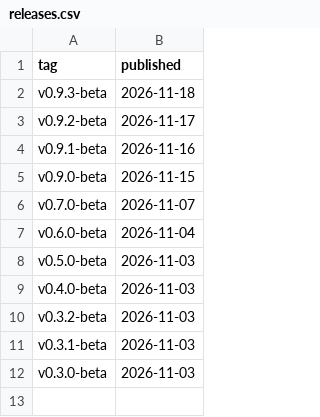
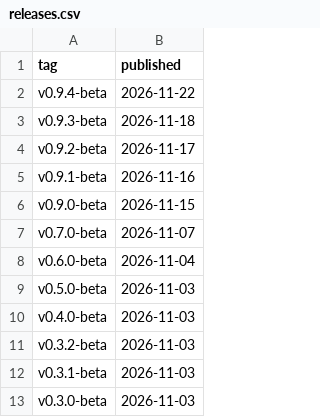
Before and after one commit to mrxxaxx/shengmo, a CSV file: releases.csv, drawn as a sheet; the diff names each change by its address in the sheet, - before the commit and + after, or states it on an @@ line.

```diff
--- a/releases.csv
+++ b/releases.csv
+row 2: v0.9.4-beta | 2026-11-22
```
Also changed, not shown: downloads.csv, 1 other file.
